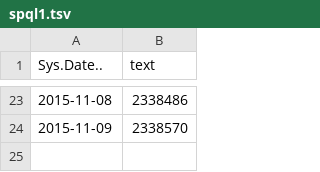
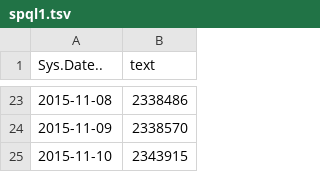
Before and after one commit to christopher-johnson/wdm-data, a TSV file: spql1.tsv, drawn as a sheet; only a part is shown, gaps mark what is left out.

```diff
--- a/spql1.tsv
+++ b/spql1.tsv
@@ -24 +24,2 @@ Sys.Date..	text
 2015-11-09	"2338570"
+2015-11-10	"2343915"
```
Also changed, not shown: spql13.tsv, spql14.tsv, 18 other files.
